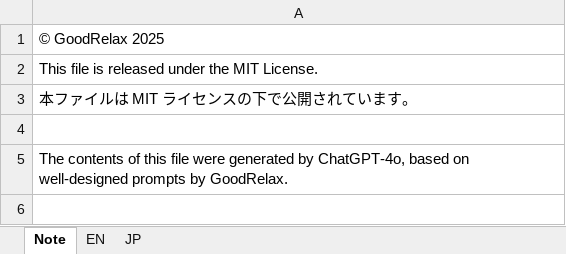
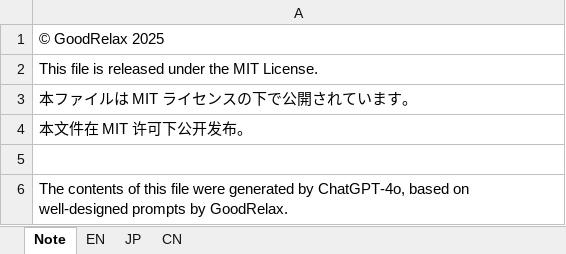
Before and after one commit to GoodRelax/gr_checklists, an Excel workbook: ThreadProgrammingCheckList320.xlsx, sheet Note, drawn as a sheet; values as stored, in another font and other column widths than the file's, no borders; the diff names each change by its address in the sheet, - before the commit and + after, or states it on an @@ line.

```diff
--- a/ThreadProgrammingCheckList320.xlsx (sheet Note)
+++ b/ThreadProgrammingCheckList320.xlsx (sheet Note)
+sheet tab: CN
+row 4: 本文件在 MIT 许可下公开发布。
```
